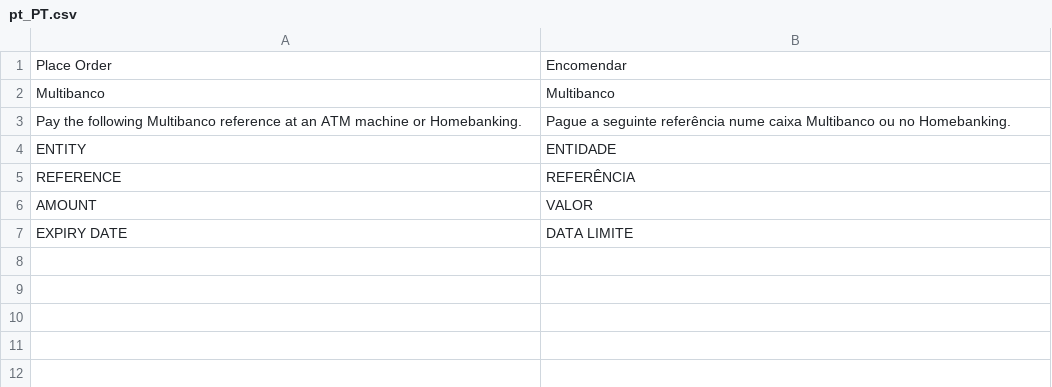
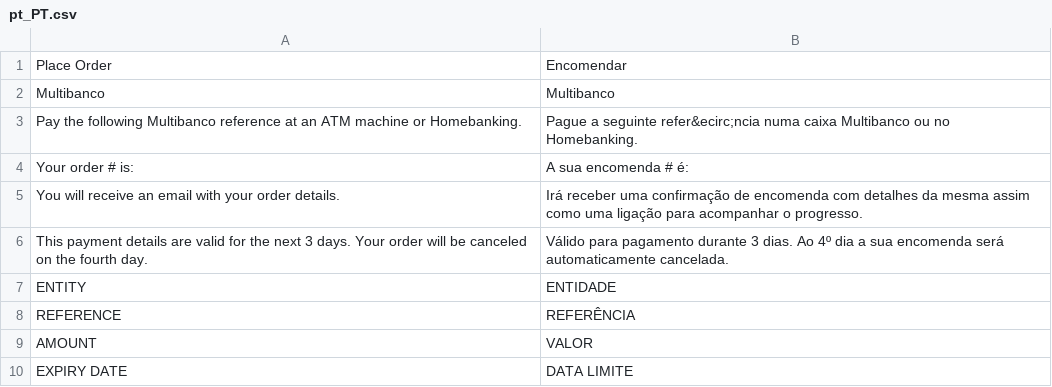
Before and after one commit to hipaypt/hipaypt-multibanco-magento-2, a CSV file: i18n/pt_PT.csv, drawn as a sheet.

```diff
--- a/i18n/pt_PT.csv
+++ b/i18n/pt_PT.csv
@@ -2,3 +2,6 @@
 "Multibanco","Multibanco"
-"Pay the following Multibanco reference at an ATM machine or Homebanking.","Pague a seguinte referência nume caixa Multibanco ou no Homebanking."
+"Pay the following Multibanco reference at an ATM machine or Homebanking.","Pague a seguinte refer&ecirc;ncia numa caixa Multibanco ou no Homebanking."
+"Your order # is: ","A sua encomenda # é: "
+"You will receive an email with your order details.","Irá receber uma confirmação de encomenda com detalhes da mesma assim como uma ligação para acompanhar o progresso."
+"This payment details are valid for the next 3 days. Your order will be canceled on the fourth day.","Válido para pagamento durante 3 dias. Ao 4º dia a sua encomenda será automaticamente cancelada."
 "ENTITY","ENTIDADE"
```
Also changed, not shown: i18n/en_GB.csv, i18n/en_US.csv, 7 other files.
